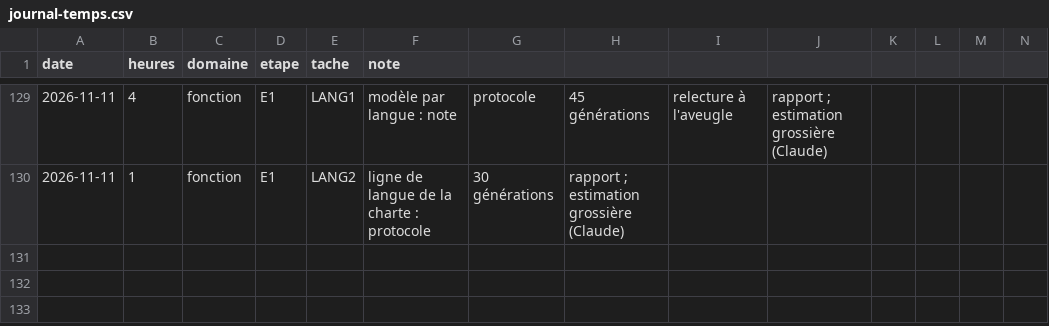
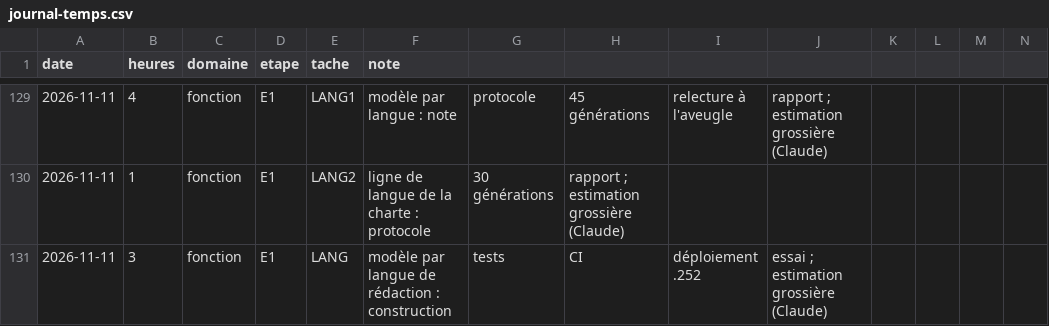
Before and after one commit to jvdbiest/Otlet, a CSV file: docs/projet/journal-temps.csv, drawn as a sheet; only a part is shown, gaps mark what is left out; the diff names each change by its address in the sheet, - before the commit and + after, or states it on an @@ line.

```diff
--- a/docs/projet/journal-temps.csv
+++ b/docs/projet/journal-temps.csv
+row 131: 2026-11-11 | 3 | fonction | E1 | LANG | modèle par langue de rédaction : construction | tests | CI | déploiement .252 | essai ; estimation grossière (Claude)
```
Also changed, not shown: 2 other files.
